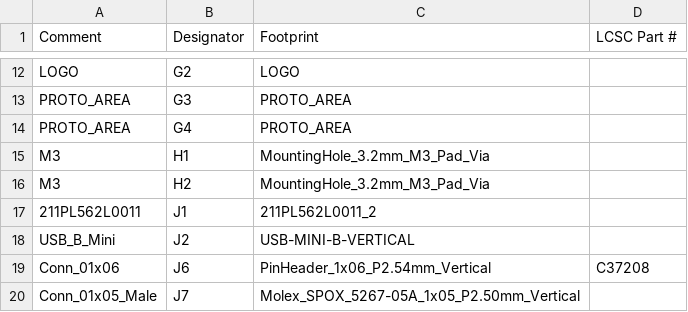
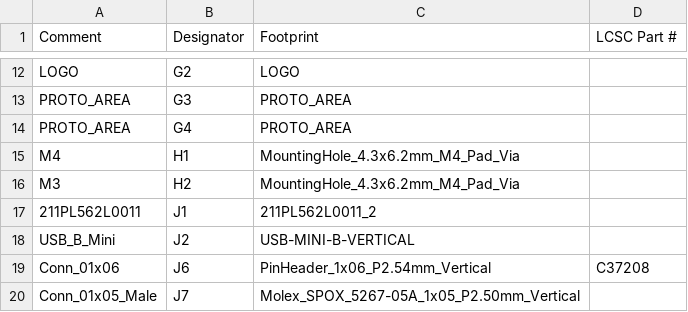
Before and after one commit to hugovw1976/uaefi, a CSV file: boards/uaefi-d/board/misc/uaefi-d-BOM.csv, drawn as a sheet; only a part is shown, gaps mark what is left out.

```diff
--- a/boards/uaefi-d/board/misc/uaefi-d-BOM.csv
+++ b/boards/uaefi-d/board/misc/uaefi-d-BOM.csv
@@ -14,4 +14,4 @@ Comment,Designator,Footprint,LCSC Part #
 "PROTO_AREA","G4","PROTO_AREA",""
-"M3","H1","MountingHole_3.2mm_M3_Pad_Via",""
-"M3","H2","MountingHole_3.2mm_M3_Pad_Via",""
+"M4","H1","MountingHole_4.3x6.2mm_M4_Pad_Via",""
+"M3","H2","MountingHole_4.3x6.2mm_M4_Pad_Via",""
 "211PL562L0011","J1","211PL562L0011_2",""
```
Also changed, not shown: boards/uaefi-d/frame/efi-BOM.csv, 35 other files.
